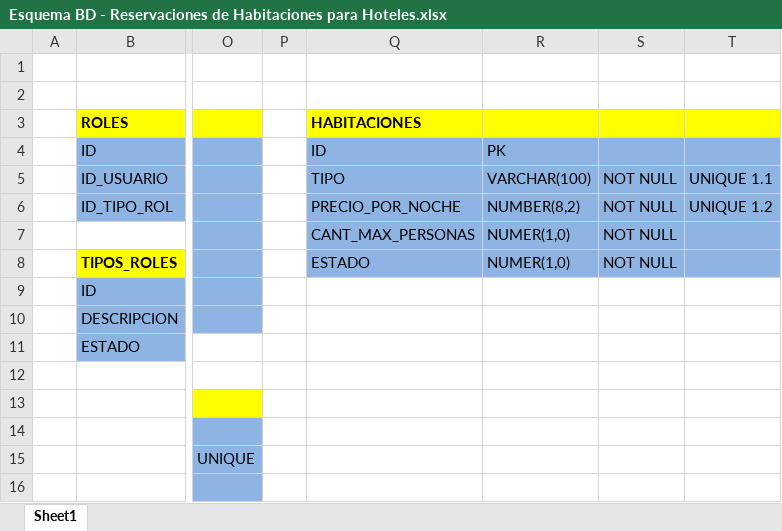
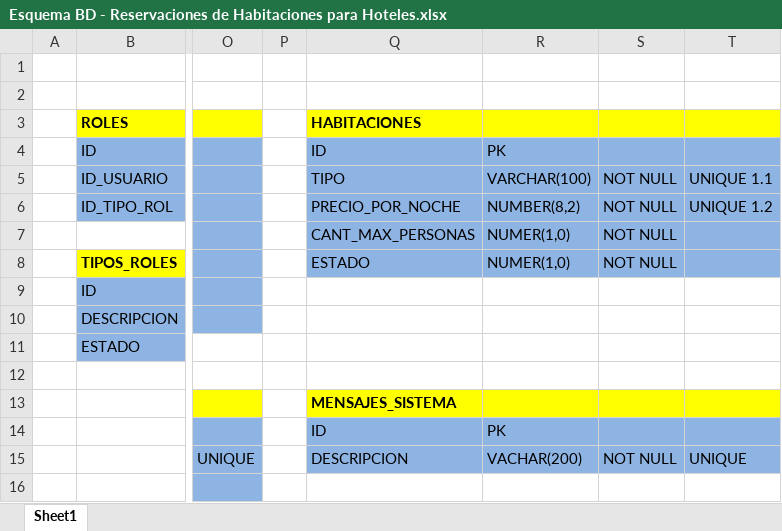
Before and after one commit to WillieCaminero/Hoteles, an Excel workbook: Esquema BD - Reservaciones de Habitaciones para Hoteles.xlsx, sheet Sheet1, drawn as a sheet; only a part is shown, gaps mark what is left out; values as stored, in another font and other column widths than the file's, no borders; the diff names each change by its address in the sheet, - before the commit and + after, or states it on an @@ line.

Commit message:
Administracion de los mensajes de error mediante (Enum y tabla MENSAJES_SISTEMA)

```diff
--- a/Esquema BD - Reservaciones de Habitaciones para Hoteles.xlsx (sheet Sheet1)
+++ b/Esquema BD - Reservaciones de Habitaciones para Hoteles.xlsx (sheet Sheet1)
-Q13: (empty)
+Q13: MENSAJES_SISTEMA
-Q13:T13 fill: none
+Q13:T13 fill: #FFFF00
-Q14: (empty)
+Q14: ID
-Q14:T15 fill: none
+Q14:T15 fill: #8EB4E3
-R14: (empty)
+R14: PK
-Q15: (empty)
+Q15: DESCRIPCION
-R15: (empty)
+R15: VACHAR(200)
-S15: (empty)
+S15: NOT NULL
-T15: (empty)
+T15: UNIQUE
```
Also changed, not shown: 28 other files.
